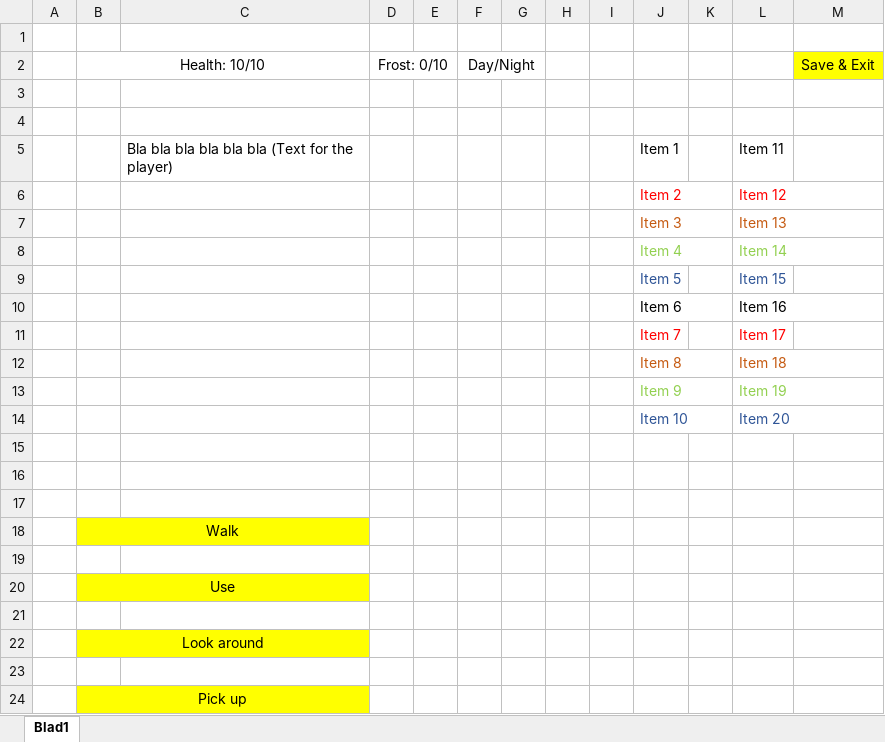
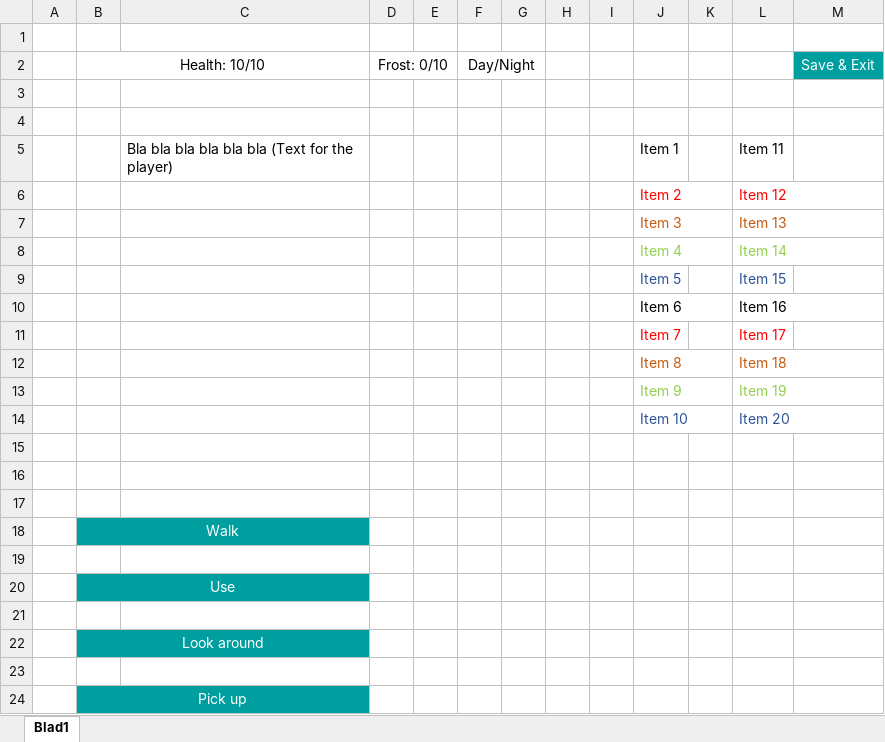
Before and after one commit to EsiX11/Game_RPG_Adventure, an Excel workbook: Documentation/Game page.xlsx, sheet Blad1, drawn as a sheet; values as stored, in another font and other column widths than the file's, no borders; the diff names each change by its address in the sheet, - before the commit and + after, or states it on an @@ line.

```diff
--- a/Documentation/Game page.xlsx (sheet Blad1)
+++ b/Documentation/Game page.xlsx (sheet Blad1)
@@ M2 fill: #FFFF00 → #009F9F, text colour: black → #FFFFFF @@
-B18:C18 fill: #FFFF00
+B18:C18 fill: #009F9F
-B18 text colour: black
+B18 text colour: #FFFFFF
-B20:C20 fill: #FFFF00
+B20:C20 fill: #009F9F
-B20 text colour: black
+B20 text colour: #FFFFFF
-B22:C22 fill: #FFFF00
+B22:C22 fill: #009F9F
-B22 text colour: black
+B22 text colour: #FFFFFF
-B24:C24 fill: #FFFF00
+B24:C24 fill: #009F9F
-B24 text colour: black
+B24 text colour: #FFFFFF
```
Also changed, not shown: 1 other file.
